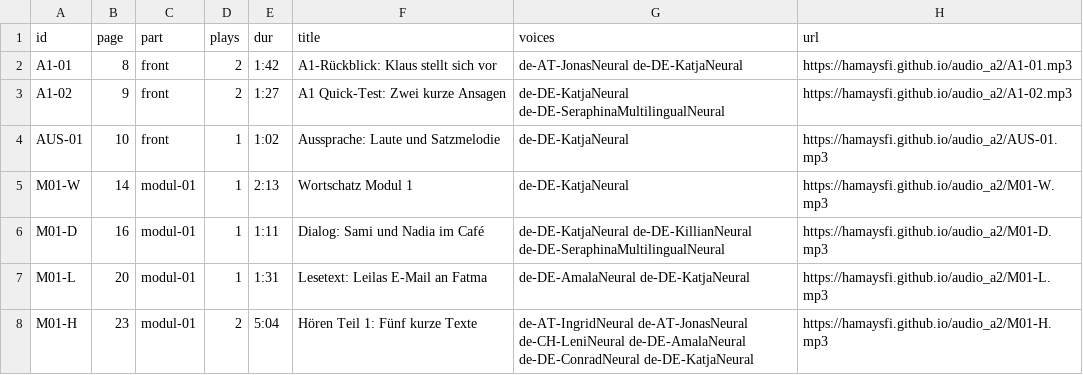
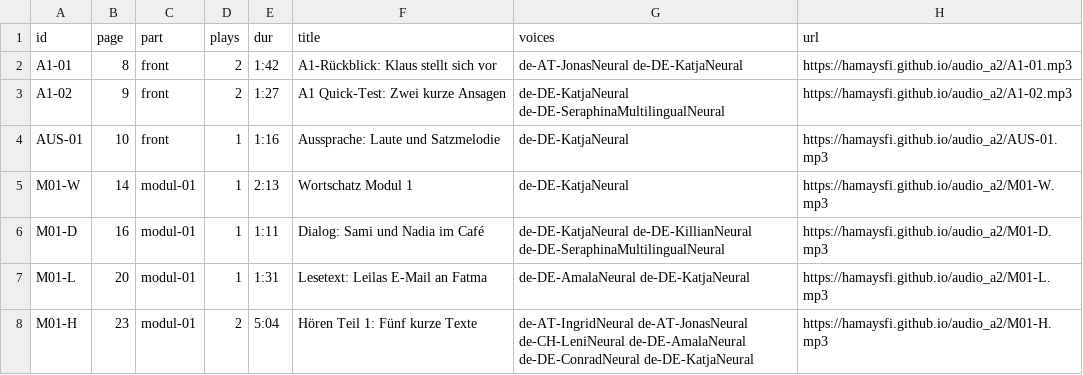
Before and after one commit to Hamaysfi/audio_a2, a CSV file: tracklist.csv, drawn as a sheet; only a part is shown.

```diff
--- a/tracklist.csv
+++ b/tracklist.csv
@@ -3,3 +3,3 @@ A1-01,8,front,2,1:42,A1-Rückblick: Klaus stellt sich vor,de-AT-JonasNeural de-D
 A1-02,9,front,2,1:27,A1 Quick-Test: Zwei kurze Ansagen,de-DE-KatjaNeural de-DE-SeraphinaMultilingualNeural,https://hamaysfi.github.io/audio_a2/A1-02.mp3
-AUS-01,10,front,1,1:02,Aussprache: Laute und Satzmelodie,de-DE-KatjaNeural,https://hamaysfi.github.io/audio_a2/AUS-01.mp3
+AUS-01,10,front,1,1:16,Aussprache: Laute und Satzmelodie,de-DE-KatjaNeural,https://hamaysfi.github.io/audio_a2/AUS-01.mp3
 M01-W,14,modul-01,1,2:13,Wortschatz Modul 1,de-DE-KatjaNeural,https://hamaysfi.github.io/audio_a2/M01-W.mp3
```
Also changed, not shown: 5 other files.
